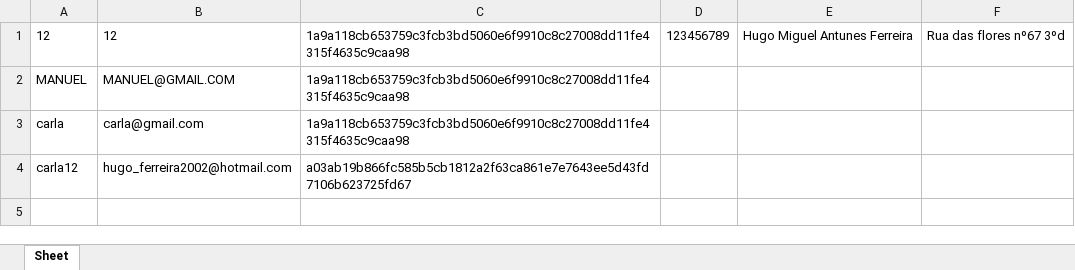
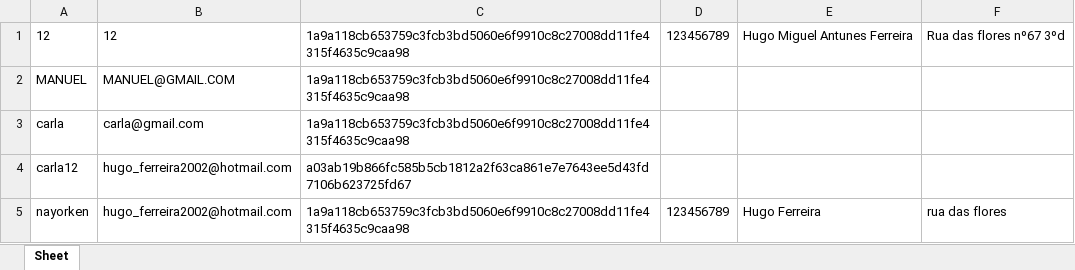
Before and after one commit to Nayorken/Apresenta-o01, an Excel workbook: db/Utilizadores.xlsx, sheet Sheet, drawn as a sheet; values as stored, in another font and other column widths than the file's, no borders; the diff names each change by its address in the sheet, - before the commit and + after, or states it on an @@ line.

```diff
--- a/db/Utilizadores.xlsx (sheet Sheet)
+++ b/db/Utilizadores.xlsx (sheet Sheet)
+row 5: nayorken | hugo_ferreira2002@hotmail.com | 1a9a118cb653759c3fcb3bd5060e6f9910c8c27008dd11fe4315f4635c9caa98 | 123456789 | Hugo Ferreira | rua das flores
```
Also changed, not shown: db/Encomendas.xlsx, 9 other files.
